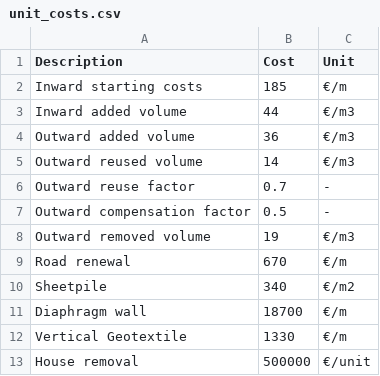
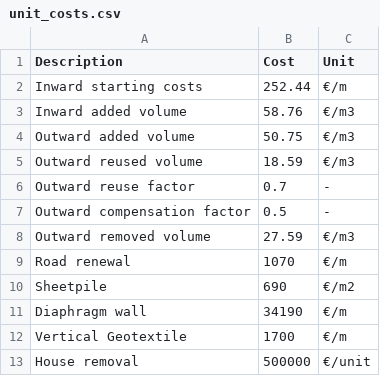
Before and after one commit to Deltares/Veiligheidsrendement, a CSV file: vrtool/defaults/unit_costs.csv, drawn as a sheet.

Commit message:
feature: implement new unit costs and make stability screen 1 meter longer.
For stability screen the length if no cover layer depth is given is now a more consistent (conservative) estimate.

```diff
--- a/vrtool/defaults/unit_costs.csv
+++ b/vrtool/defaults/unit_costs.csv
@@ -1,13 +1,13 @@
 Description,Cost,Unit
-Inward starting costs,185, €/m
-Inward added volume,44,€/m3
-Outward added volume,36,€/m3
-Outward reused volume,14,€/m3
+Inward starting costs,252.44, €/m
+Inward added volume,58.76,€/m3
+Outward added volume,50.75,€/m3
+Outward reused volume,18.59,€/m3
 Outward reuse factor,0.7,-
 Outward compensation factor,0.5,-
-Outward removed volume,19,€/m3
-Road renewal,670,€/m
-Sheetpile,340,€/m2
-Diaphragm wall,18700,€/m
-Vertical Geotextile,1330,€/m
+Outward removed volume,27.59,€/m3
+Road renewal,1070,€/m
+Sheetpile,690,€/m2
+Diaphragm wall,34190,€/m
+Vertical Geotextile,1700,€/m
 House removal,500000,€/unit
```
Also changed, not shown: 2 other files.
